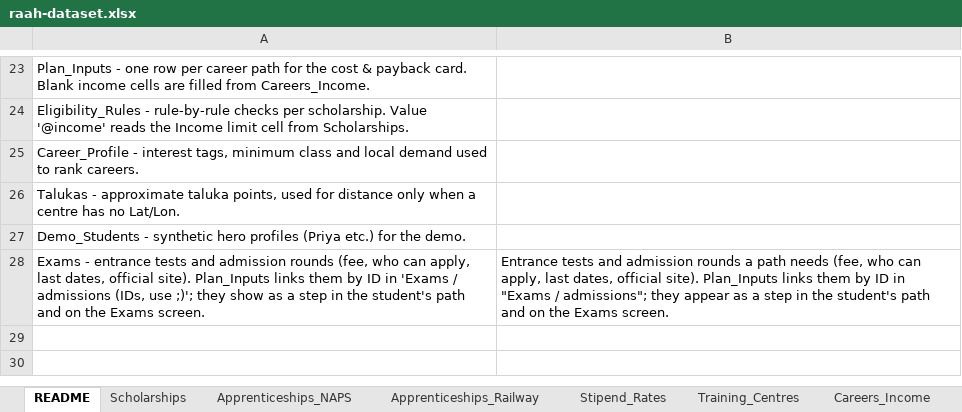
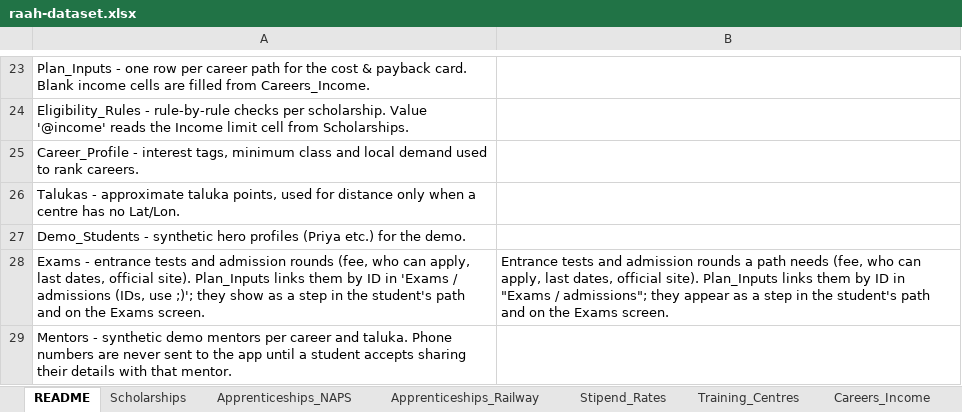
Before and after one commit to sanikadeokule/raah-citi-hack, an Excel workbook: raah-dataset.xlsx, sheet README, drawn as a sheet; only a part is shown, gaps mark what is left out; values as stored, in another font and other column widths than the file's, no borders; the diff names each change by its address in the sheet, - before the commit and + after, or states it on an @@ line.

Commit message:
Add Mentors sheet with ten synthetic mentors and module earning settings to Assumptions

```diff
--- a/raah-dataset.xlsx (sheet README)
+++ b/raah-dataset.xlsx (sheet README)
+row 29: Mentors - synthetic demo mentors per career and taluka. Phone numbers are never sent to the app until a student accepts sharing their details with that mentor.
```
Also changed, not shown: sheet Assumptions, other sheet tabs.
